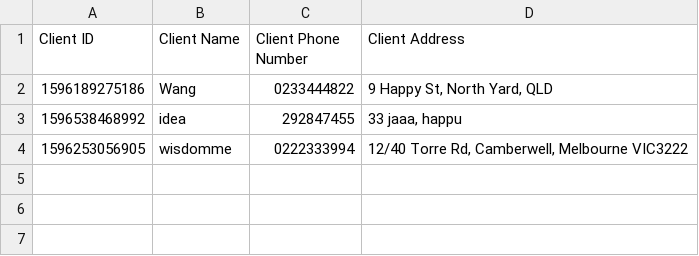
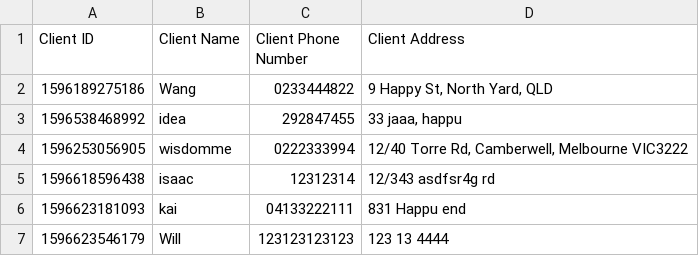
Before and after one commit to wisdommen/IPLMS, a CSV file: database/ClientData.csv, drawn as a sheet; the diff names each change by its address in the sheet, - before the commit and + after, or states it on an @@ line.

```diff
--- a/database/ClientData.csv
+++ b/database/ClientData.csv
+row 5: 1596618596438 | isaac | 12312314 | 12/343 asdfsr4g rd
+row 6: 1596623181093 | kai | 04133222111 | 831 Happu end
+row 7: 1596623546179 | Will | 123123123123 | 123 13 4444
```
Also changed, not shown: database/PackingInvoiceData.csv, 12 other files.
